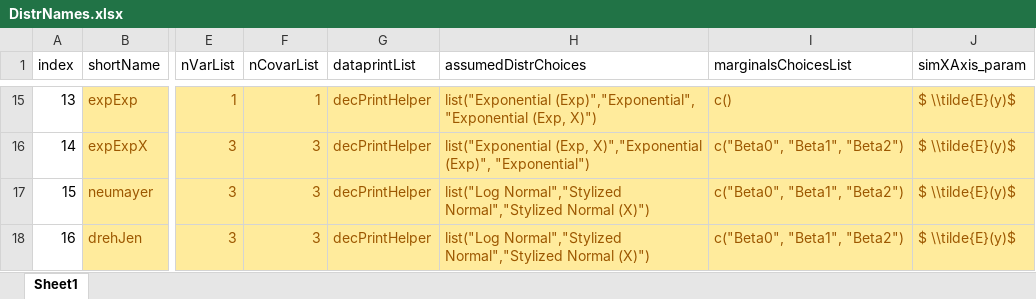
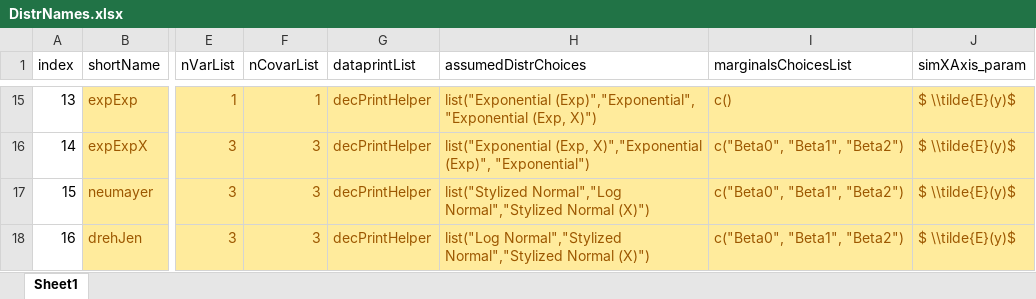
Before and after one commit to iqss-research/2k1-in-silico, an Excel workbook: Config/DistrNames.xlsx, sheet Sheet1, drawn as a sheet; only a part is shown, gaps mark what is left out; values as stored, in another font and other column widths than the file's, no borders; the diff names each change by its address in the sheet, - before the commit and + after, or states it on an @@ line.

Commit message:
real data draft

```diff
--- a/Config/DistrNames.xlsx (sheet Sheet1)
+++ b/Config/DistrNames.xlsx (sheet Sheet1)
-H17 (assumedDistrChoices): list("Log Normal","Stylized Normal","Stylized Normal…
+H17 (assumedDistrChoices): list("Stylized Normal","Log Normal","Stylized Normal…
```
Also changed, not shown: Config/realDataInfo.xlsx, 3 other files.
